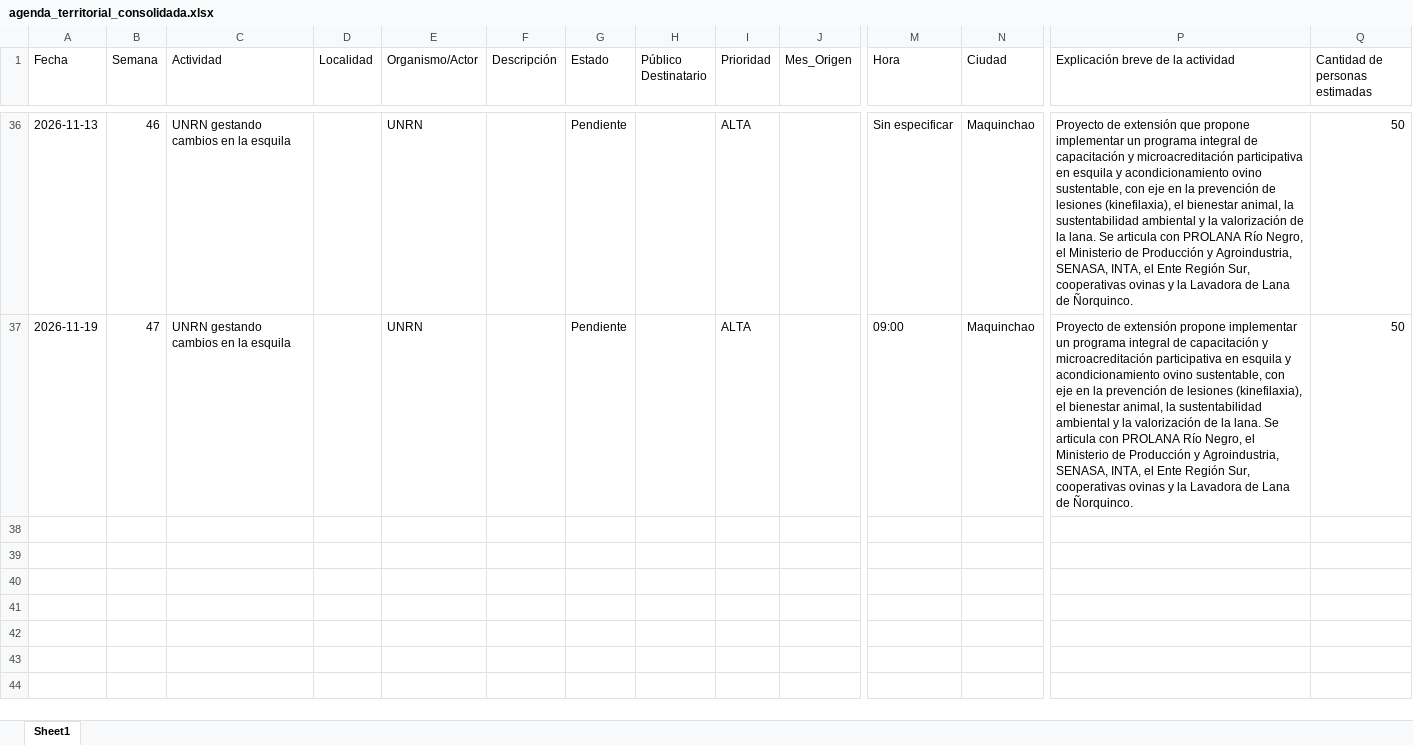
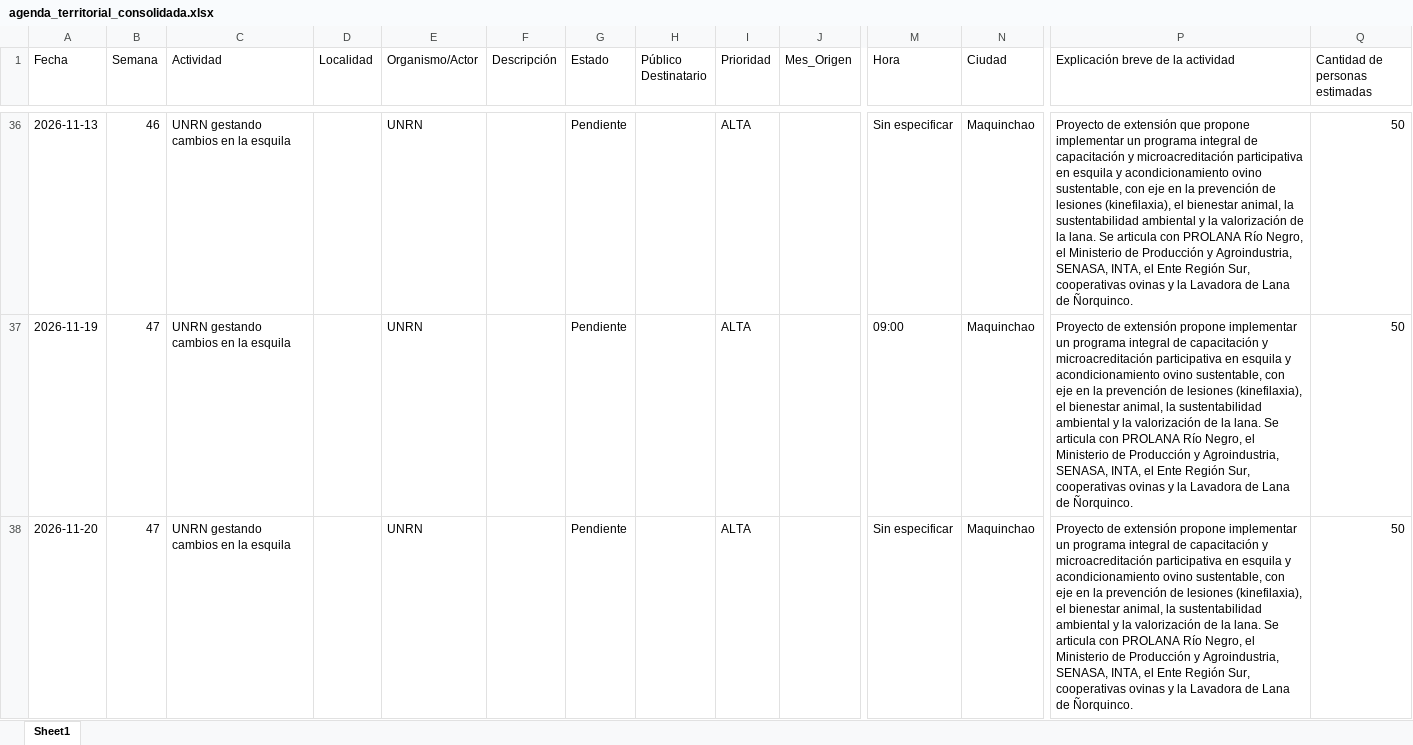
Before and after one commit to upeu-herramientasdigitales/agenda-territorial, an Excel workbook: agenda_territorial_consolidada.xlsx, sheet Sheet1, drawn as a sheet; only a part is shown, gaps mark what is left out; values as stored, in another font and other column widths than the file's, no borders; rows hold the shown columns only; the diff names each change by its address in the sheet, - before the commit and + after, or states it on an @@ line.

Commit message:
Añadir actividad: UNRN gestando cambios en la esquila

```diff
--- a/agenda_territorial_consolidada.xlsx (sheet Sheet1)
+++ b/agenda_territorial_consolidada.xlsx (sheet Sheet1)
+row 38: 2026-11-20 | 47 | UNRN gestando cambios en la esquila |  | UNRN |  | Pendiente |  | ALTA |  | Sin especificar | Maquinchao | Proyecto de extensión propone implementar un programa integral de capacitación y microacreditación participativa en esquila y acondicionamiento ovino sustentable, con eje en la prevención de lesiones (kinefilaxia), el bienestar animal, la sustentabilidad ambiental y la valorización de la lana. Se articula con PROLANA Río Negro, el Ministerio de Producción y Agroindustria, SENASA, INTA, el Ente Región Sur, cooperativas ovinas y la Lavadora de Lana de Ñorquinco. | 50
```
